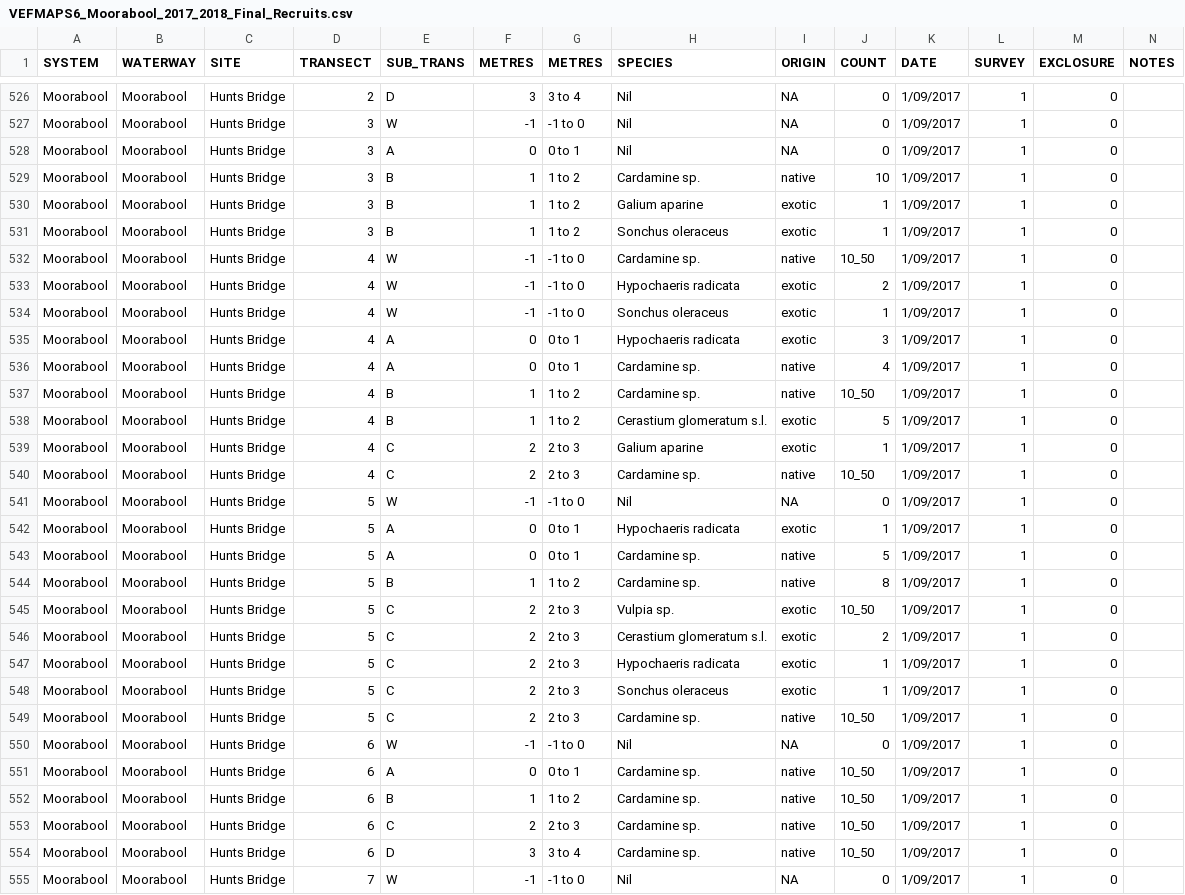
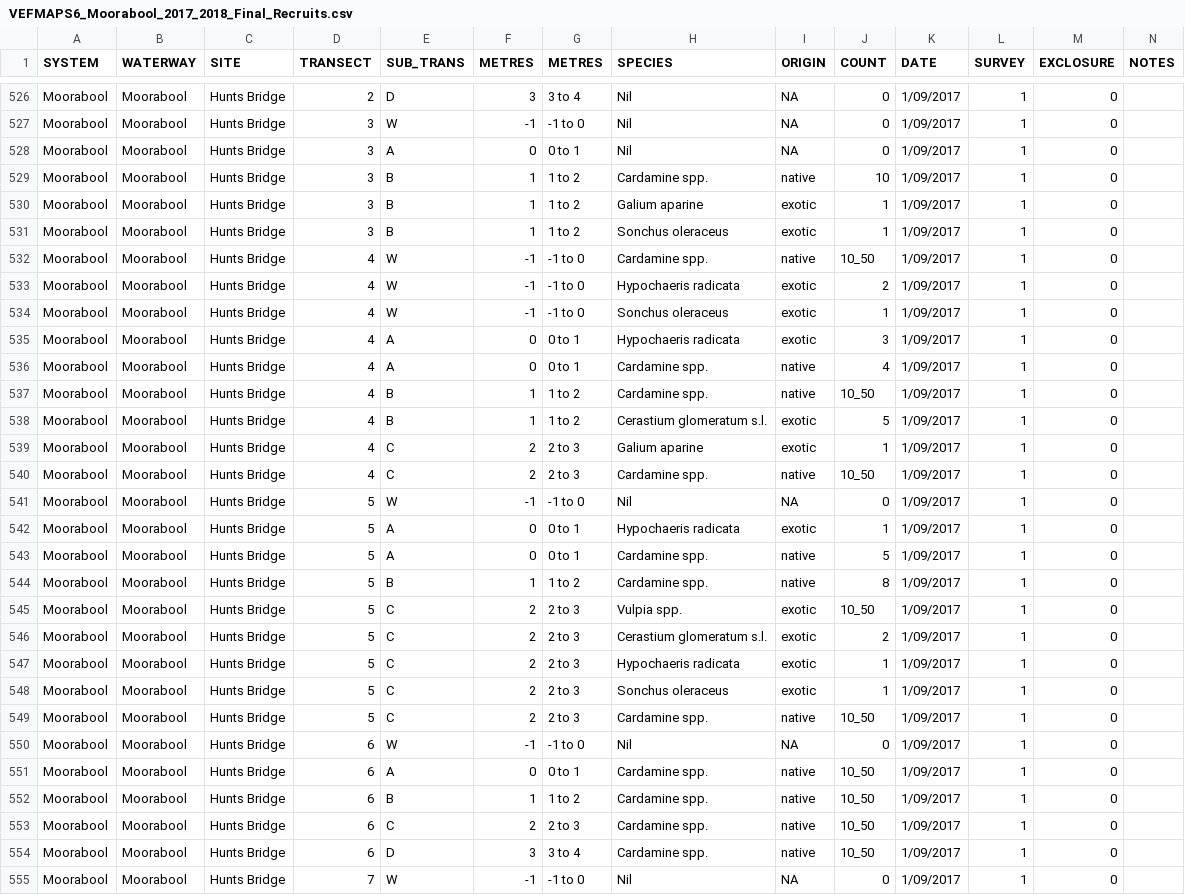
Before and after one commit to egouldo/VEFMAP_VEG_Stage6, a CSV file: data/raw_data/veg_data/VEFMAPS6_Moorabool_2017_2018_Final_Recruits.csv, drawn as a sheet; only a part is shown, gaps mark what is left out; the diff covers the shown part only.

Commit message:
Updates to species names Moorabool recruits #15

```diff
--- a/data/raw_data/veg_data/VEFMAPS6_Moorabool_2017_2018_Final_Recruits.csv
+++ b/data/raw_data/veg_data/VEFMAPS6_Moorabool_2017_2018_Final_Recruits.csv
@@ -528,6 +528,6 @@ Moorabool,Moorabool,Hunts Bridge,3,W,-1,-1 to 0,Nil,NA,0,1/09/2017,1,0,
 Moorabool,Moorabool,Hunts Bridge,3,A,0,0 to 1,Nil,NA,0,1/09/2017,1,0,
-Moorabool,Moorabool,Hunts Bridge,3,B,1,1 to 2,Cardamine sp.,native,10,1/09/2017,1,0,
+Moorabool,Moorabool,Hunts Bridge,3,B,1,1 to 2,Cardamine spp.,native,10,1/09/2017,1,0,
 Moorabool,Moorabool,Hunts Bridge,3,B,1,1 to 2,Galium aparine,exotic,1,1/09/2017,1,0,
 Moorabool,Moorabool,Hunts Bridge,3,B,1,1 to 2,Sonchus oleraceus,exotic,1,1/09/2017,1,0,
-Moorabool,Moorabool,Hunts Bridge,4,W,-1,-1 to 0,Cardamine sp.,native,10_50,1/09/2017,1,0,
+Moorabool,Moorabool,Hunts Bridge,4,W,-1,-1 to 0,Cardamine spp.,native,10_50,1/09/2017,1,0,
 Moorabool,Moorabool,Hunts Bridge,4,W,-1,-1 to 0,Hypochaeris radicata,exotic,2,1/09/2017,1,0,
@@ -535,12 +535,12 @@ Moorabool,Moorabool,Hunts Bridge,4,W,-1,-1 to 0,Sonchus oleraceus,exotic,1,1/09/
 Moorabool,Moorabool,Hunts Bridge,4,A,0,0 to 1,Hypochaeris radicata,exotic,3,1/09/2017,1,0,
-Moorabool,Moorabool,Hunts Bridge,4,A,0,0 to 1,Cardamine sp.,native,4,1/09/2017,1,0,
-Moorabool,Moorabool,Hunts Bridge,4,B,1,1 to 2,Cardamine sp.,native,10_50,1/09/2017,1,0,
+Moorabool,Moorabool,Hunts Bridge,4,A,0,0 to 1,Cardamine spp.,native,4,1/09/2017,1,0,
+Moorabool,Moorabool,Hunts Bridge,4,B,1,1 to 2,Cardamine spp.,native,10_50,1/09/2017,1,0,
 Moorabool,Moorabool,Hunts Bridge,4,B,1,1 to 2,Cerastium glomeratum s.l.,exotic,5,1/09/2017,1,0,
 Moorabool,Moorabool,Hunts Bridge,4,C,2,2 to 3,Galium aparine,exotic,1,1/09/2017,1,0,
-Moorabool,Moorabool,Hunts Bridge,4,C,2,2 to 3,Cardamine sp.,native,10_50,1/09/2017,1,0,
+Moorabool,Moorabool,Hunts Bridge,4,C,2,2 to 3,Cardamine spp.,native,10_50,1/09/2017,1,0,
 Moorabool,Moorabool,Hunts Bridge,5,W,-1,-1 to 0,Nil,NA,0,1/09/2017,1,0,
 Moorabool,Moorabool,Hunts Bridge,5,A,0,0 to 1,Hypochaeris radicata,exotic,1,1/09/2017,1,0,
-Moorabool,Moorabool,Hunts Bridge,5,A,0,0 to 1,Cardamine sp.,native,5,1/09/2017,1,0,
-Moorabool,Moorabool,Hunts Bridge,5,B,1,1 to 2,Cardamine sp.,native,8,1/09/2017,1,0,
-Moorabool,Moorabool,Hunts Bridge,5,C,2,2 to 3,Vulpia sp.,exotic,10_50,1/09/2017,1,0,
+Moorabool,Moorabool,Hunts Bridge,5,A,0,0 to 1,Cardamine spp.,native,5,1/09/2017,1,0,
+Moorabool,Moorabool,Hunts Bridge,5,B,1,1 to 2,Cardamine spp.,native,8,1/09/2017,1,0,
+Moorabool,Moorabool,Hunts Bridge,5,C,2,2 to 3,Vulpia spp.,exotic,10_50,1/09/2017,1,0,
 Moorabool,Moorabool,Hunts Bridge,5,C,2,2 to 3,Cerastium glomeratum s.l.,exotic,2,1/09/2017,1,0,
@@ -548,8 +548,8 @@ Moorabool,Moorabool,Hunts Bridge,5,C,2,2 to 3,Hypochaeris radicata,exotic,1,1/09
 Moorabool,Moorabool,Hunts Bridge,5,C,2,2 to 3,Sonchus oleraceus,exotic,1,1/09/2017,1,0,
-Moorabool,Moorabool,Hunts Bridge,5,C,2,2 to 3,Cardamine sp.,native,10_50,1/09/2017,1,0,
+Moorabool,Moorabool,Hunts Bridge,5,C,2,2 to 3,Cardamine spp.,native,10_50,1/09/2017,1,0,
 Moorabool,Moorabool,Hunts Bridge,6,W,-1,-1 to 0,Nil,NA,0,1/09/2017,1,0,
-Moorabool,Moorabool,Hunts Bridge,6,A,0,0 to 1,Cardamine sp.,native,10_50,1/09/2017,1,0,
-Moorabool,Moorabool,Hunts Bridge,6,B,1,1 to 2,Cardamine sp.,native,10_50,1/09/2017,1,0,
-Moorabool,Moorabool,Hunts Bridge,6,C,2,2 to 3,Cardamine sp.,native,10_50,1/09/2017,1,0,
-Moorabool,Moorabool,Hunts Bridge,6,D,3,3 to 4,Cardamine sp.,native,10_50,1/09/2017,1,0,
+Moorabool,Moorabool,Hunts Bridge,6,A,0,0 to 1,Cardamine spp.,native,10_50,1/09/2017,1,0,
+Moorabool,Moorabool,Hunts Bridge,6,B,1,1 to 2,Cardamine spp.,native,10_50,1/09/2017,1,0,
+Moorabool,Moorabool,Hunts Bridge,6,C,2,2 to 3,Cardamine spp.,native,10_50,1/09/2017,1,0,
+Moorabool,Moorabool,Hunts Bridge,6,D,3,3 to 4,Cardamine spp.,native,10_50,1/09/2017,1,0,
 Moorabool,Moorabool,Hunts Bridge,7,W,-1,-1 to 0,Nil,NA,0,1/09/2017,1,0,
```
Also changed, not shown: 61 edited cells elsewhere in this file.
